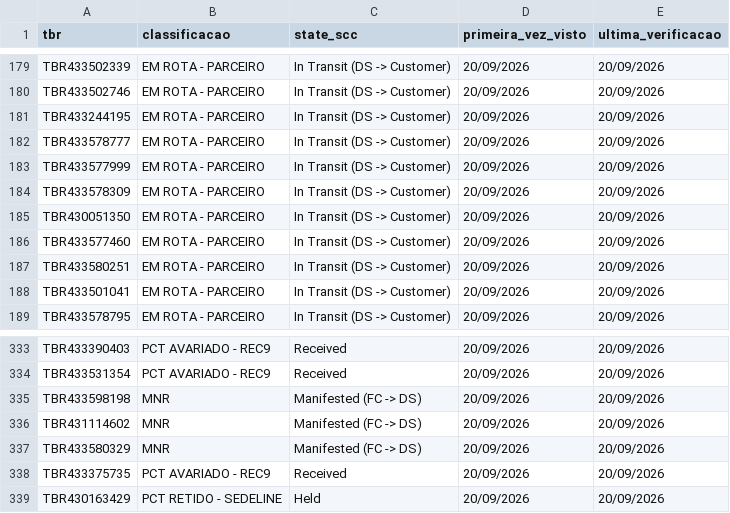
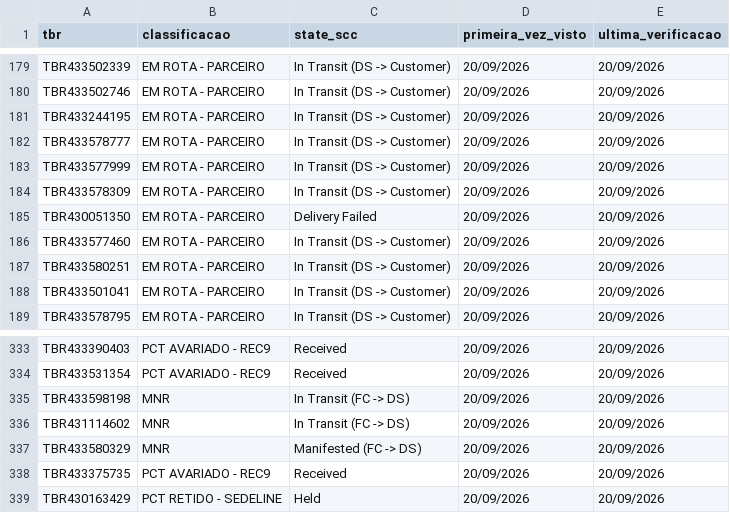
Before and after one commit to samuelgcomercial-tech/painel-operacao-dmnz-amxl, a CSV file: dados_nodes/LRN9/historico_scc_analise.csv, drawn as a sheet; only a part is shown, gaps mark what is left out; the diff covers the shown part only.

Commit message:
Atualiza State Finalizador de 17 TBR(s)

```diff
--- a/dados_nodes/LRN9/historico_scc_analise.csv
+++ b/dados_nodes/LRN9/historico_scc_analise.csv
@@ -184,3 +184,3 @@ TBR433577999,EM ROTA - PARCEIRO,In Transit (DS -> Customer),20/09/2026,20/09/202
 TBR433578309,EM ROTA - PARCEIRO,In Transit (DS -> Customer),20/09/2026,20/09/2026
-TBR430051350,EM ROTA - PARCEIRO,In Transit (DS -> Customer),20/09/2026,20/09/2026
+TBR430051350,EM ROTA - PARCEIRO,Delivery Failed,20/09/2026,20/09/2026
 TBR433577460,EM ROTA - PARCEIRO,In Transit (DS -> Customer),20/09/2026,20/09/2026
@@ -334,4 +334,4 @@ TBR433390403,PCT AVARIADO - REC9,Received,20/09/2026,20/09/2026
 TBR433531354,PCT AVARIADO - REC9,Received,20/09/2026,20/09/2026
-TBR433598198,MNR,Manifested (FC -> DS),20/09/2026,20/09/2026
-TBR431114602,MNR,Manifested (FC -> DS),20/09/2026,20/09/2026
+TBR433598198,MNR,In Transit (FC -> DS),20/09/2026,20/09/2026
+TBR431114602,MNR,In Transit (FC -> DS),20/09/2026,20/09/2026
 TBR433580329,MNR,Manifested (FC -> DS),20/09/2026,20/09/2026
```
Also changed, not shown: 16 edited cells elsewhere in this file.
